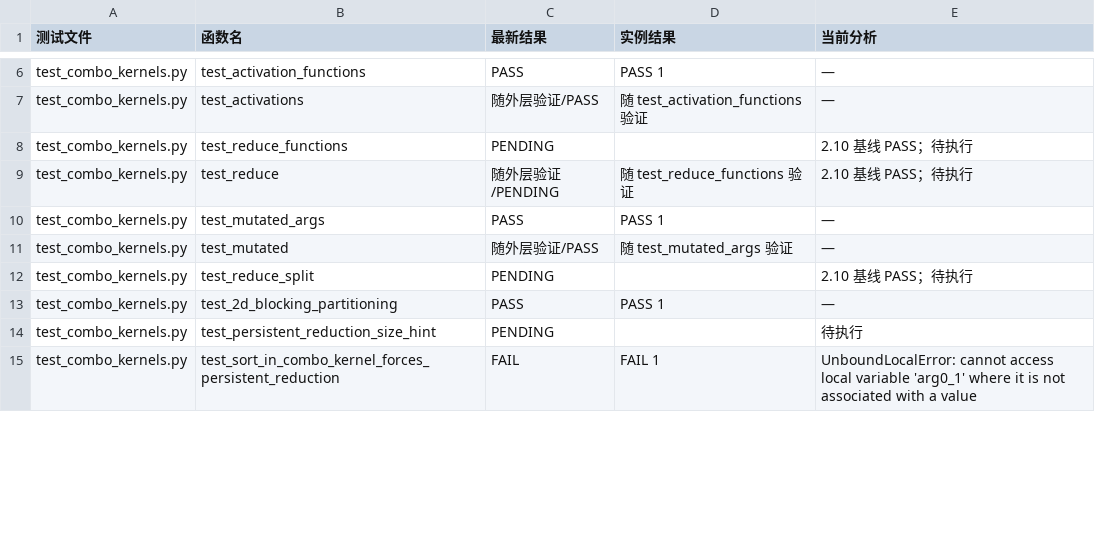
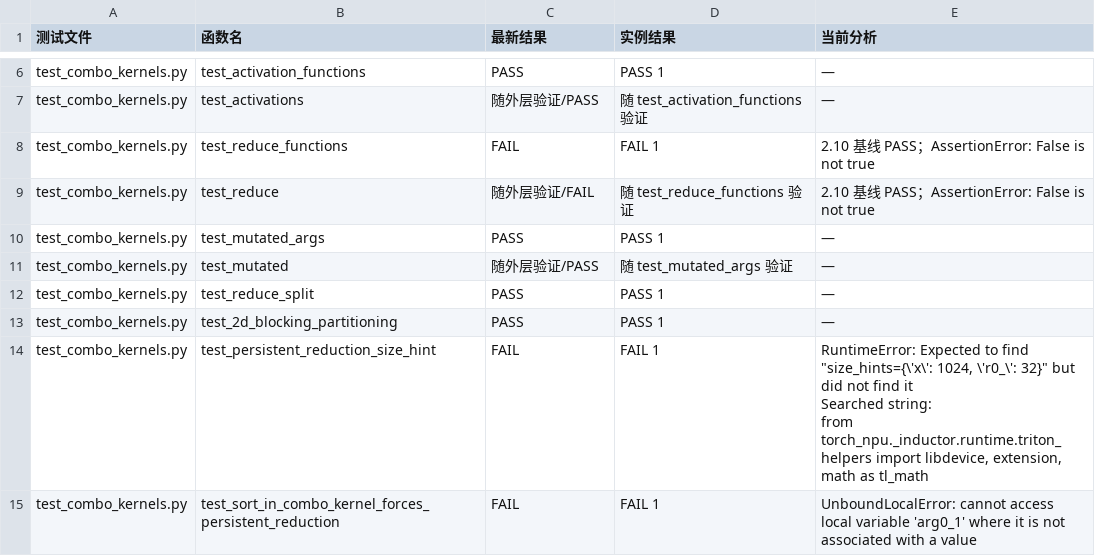
Before and after one commit to limbochao/torch-learn, a CSV file: docs/notes/compiler/codegen/inductor-combo-tests-native-v2.13-sync-64dc85c.csv, drawn as a sheet; only a part is shown, gaps mark what is left out; the diff covers the shown part only.

Commit message:
docs: publish inductor-combo-tests-native-v2.13-sync-64dc85c-interface-fix

```diff
--- a/docs/notes/compiler/codegen/inductor-combo-tests-native-v2.13-sync-64dc85c.csv
+++ b/docs/notes/compiler/codegen/inductor-combo-tests-native-v2.13-sync-64dc85c.csv
@@ -7,9 +7,11 @@ test_combo_kernels.py,test_activation_functions,PASS,PASS 1,—
 test_combo_kernels.py,test_activations,随外层验证/PASS,随 test_activation_functions 验证,—
-test_combo_kernels.py,test_reduce_functions,PENDING,,2.10 基线 PASS；待执行
-test_combo_kernels.py,test_reduce,随外层验证/PENDING,随 test_reduce_functions 验证,2.10 基线 PASS；待执行
+test_combo_kernels.py,test_reduce_functions,FAIL,FAIL 1,2.10 基线 PASS；AssertionError: False is not true
+test_combo_kernels.py,test_reduce,随外层验证/FAIL,随 test_reduce_functions 验证,2.10 基线 PASS；AssertionError: False is not true
 test_combo_kernels.py,test_mutated_args,PASS,PASS 1,—
 test_combo_kernels.py,test_mutated,随外层验证/PASS,随 test_mutated_args 验证,—
-test_combo_kernels.py,test_reduce_split,PENDING,,2.10 基线 PASS；待执行
+test_combo_kernels.py,test_reduce_split,PASS,PASS 1,—
 test_combo_kernels.py,test_2d_blocking_partitioning,PASS,PASS 1,—
-test_combo_kernels.py,test_persistent_reduction_size_hint,PENDING,,待执行
+test_combo_kernels.py,test_persistent_reduction_size_hint,FAIL,FAIL 1,"RuntimeError: Expected to find ""size_hints={\'x\': 1024, \'r0_\': 32}"" but did not find it
+Searched string:
+from torch_npu._inductor.runtime.triton_helpers import libdevice, extension, math as tl_math"
 test_combo_kernels.py,test_sort_in_combo_kernel_forces_persistent_reduction,FAIL,FAIL 1,UnboundLocalError: cannot access local variable 'arg0_1' where it is not associated with a value
```
Also changed, not shown: 19 edited cells elsewhere in this file, artifacts/inductor-combo-tests-native-v2.13-sync-64dc85c-interface-fix/results.csv, 14 other files.
